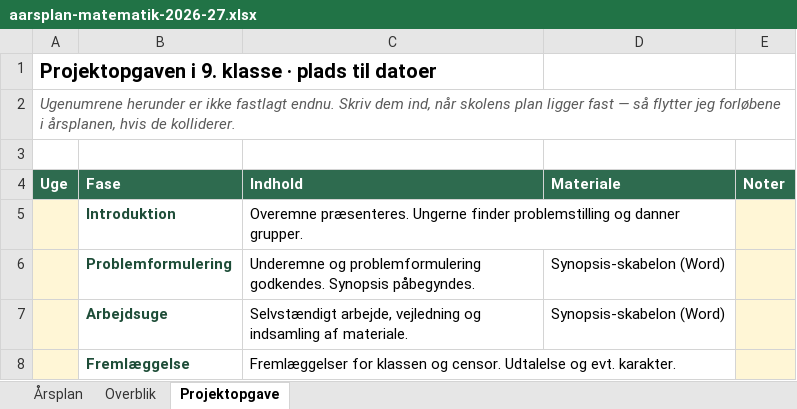
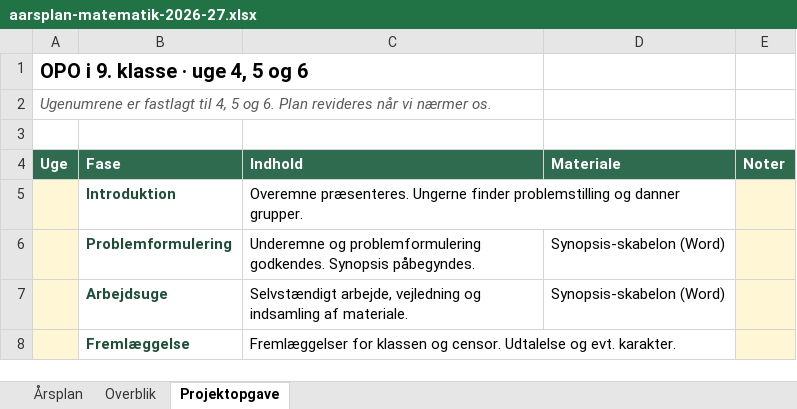
Before and after one commit to mibelibsen/kontiki, an Excel workbook: aarsplan-matematik-2026-27.xlsx, sheet Projektopgave, drawn as a sheet; values as stored, in another font and other column widths than the file's, no borders; the diff names each change by its address in the sheet, - before the commit and + after, or states it on an @@ line.

```diff
--- a/aarsplan-matematik-2026-27.xlsx (sheet Projektopgave)
+++ b/aarsplan-matematik-2026-27.xlsx (sheet Projektopgave)
-A1 (Uge): Projektopgaven i 9. klasse · plads til datoer
+A1 (Uge): OPO i 9. klasse · uge 4, 5 og 6
-A2 (Uge): Ugenumrene herunder er ikke fastlagt endnu. Skriv dem ind, når skolens plan ligger fast — så flytter jeg forløbene i årsplanen, hvis de kolliderer.
+A2 (Uge): Ugenumrene er fastlagt til 4, 5 og 6. Plan revideres når vi nærmer os.
```
Also changed, not shown: 1 other file.
